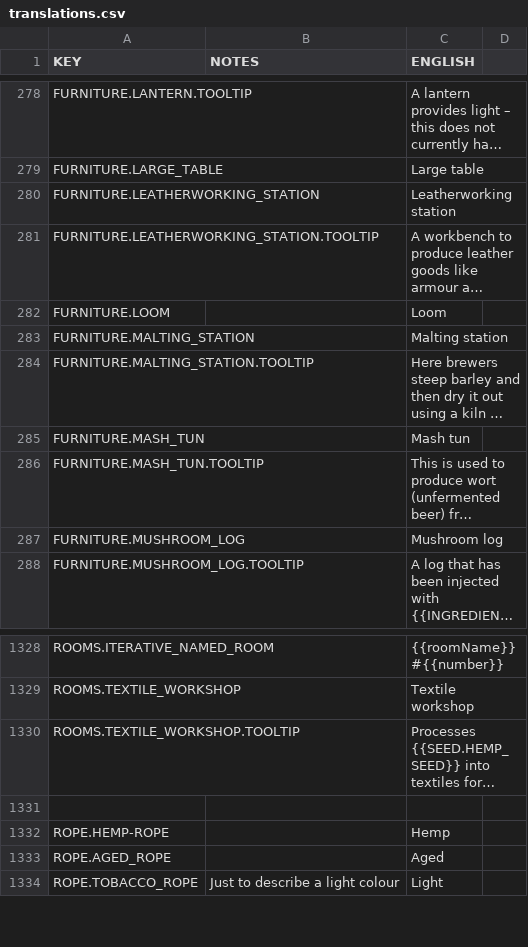
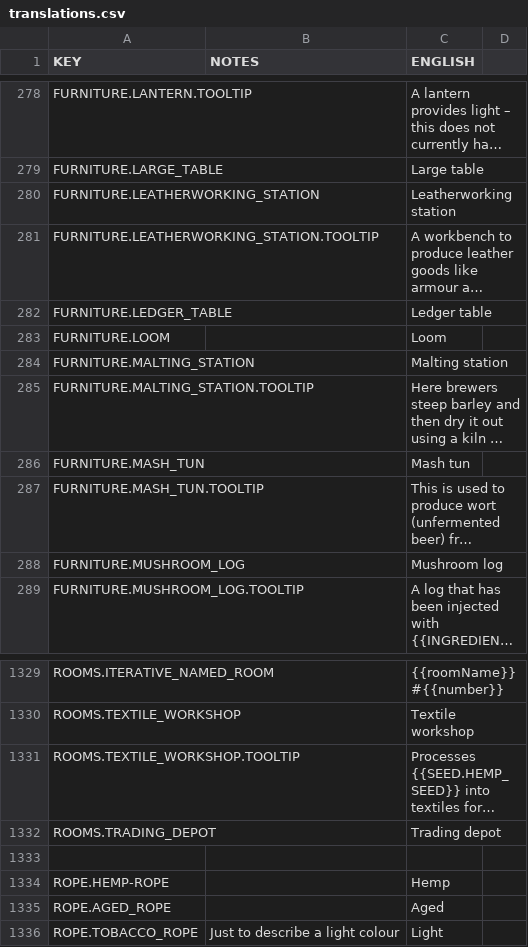
Before and after one commit to rossturner/mountaincore, a CSV file: core/mods/base/translations/translations.csv, drawn as a sheet; only a part is shown, gaps mark what is left out; long unchanged cells end in …; the diff names each change by its address in the sheet, - before the commit and + after, or states it on an @@ line.

Commit message:
#61 Added Ledger Table

```diff
--- a/core/mods/base/translations/translations.csv
+++ b/core/mods/base/translations/translations.csv
+row 282: FURNITURE.LEDGER_TABLE |  | Ledger table
+row 1332: ROOMS.TRADING_DEPOT |  | Trading depot
```
Also changed, not shown: core/assets/translations/collated.csv, 42 other files.
